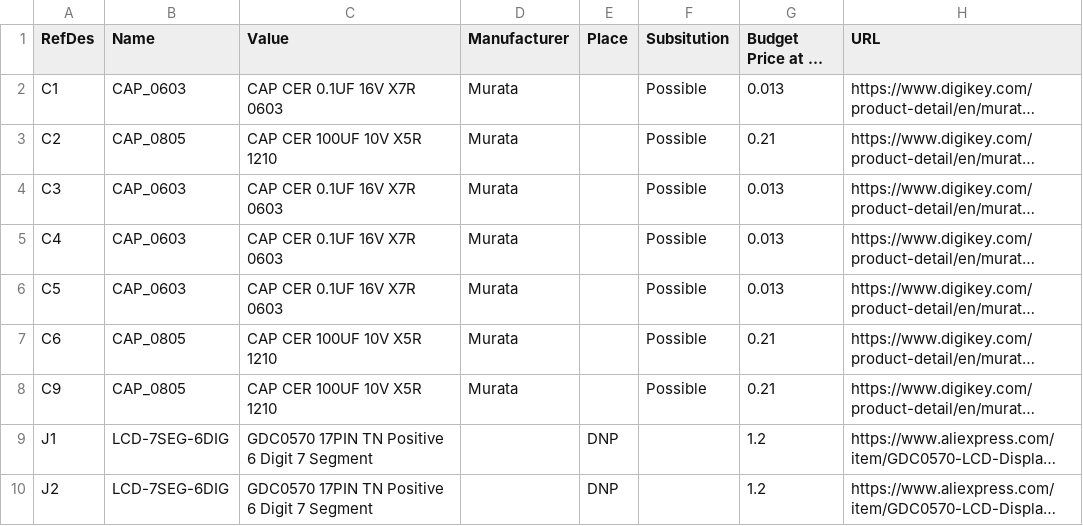
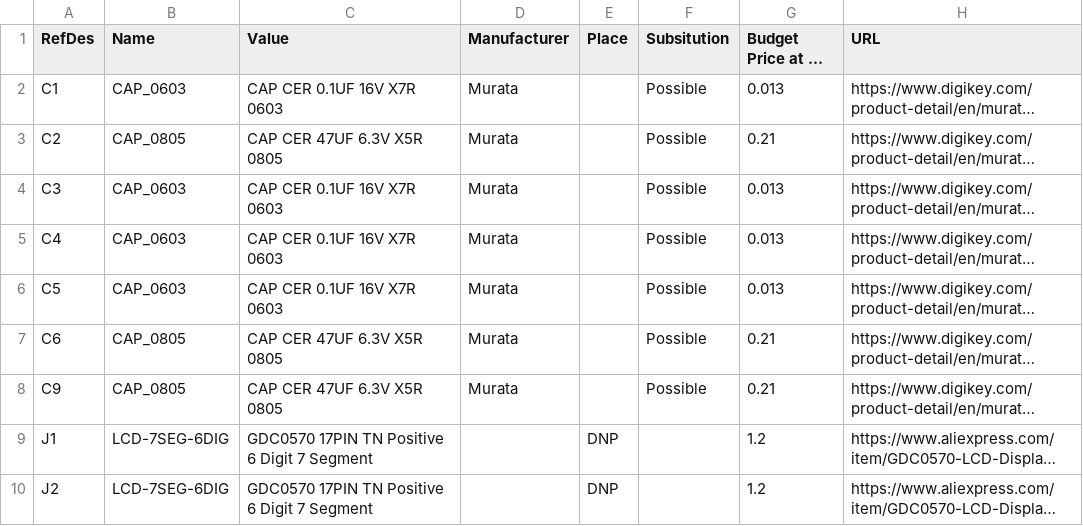
Before and after one commit to bigjosh/TSL, a CSV file: hardware/BOM.csv, drawn as a sheet; only a part is shown; long unchanged cells end in …; the diff names each change by its address in the sheet, - before the commit and + after, or states it on an @@ line.

Commit message:
Update BOM.csv

```diff
--- a/hardware/BOM.csv
+++ b/hardware/BOM.csv
-C3 (Value): CAP CER 100UF 10V X5R 1210
+C3 (Value): CAP CER 47UF 6.3V X5R 0805
-C7:C8 (Value): CAP CER 100UF 10V X5R 1210
+C7:C8 (Value): CAP CER 47UF 6.3V X5R 0805
```
